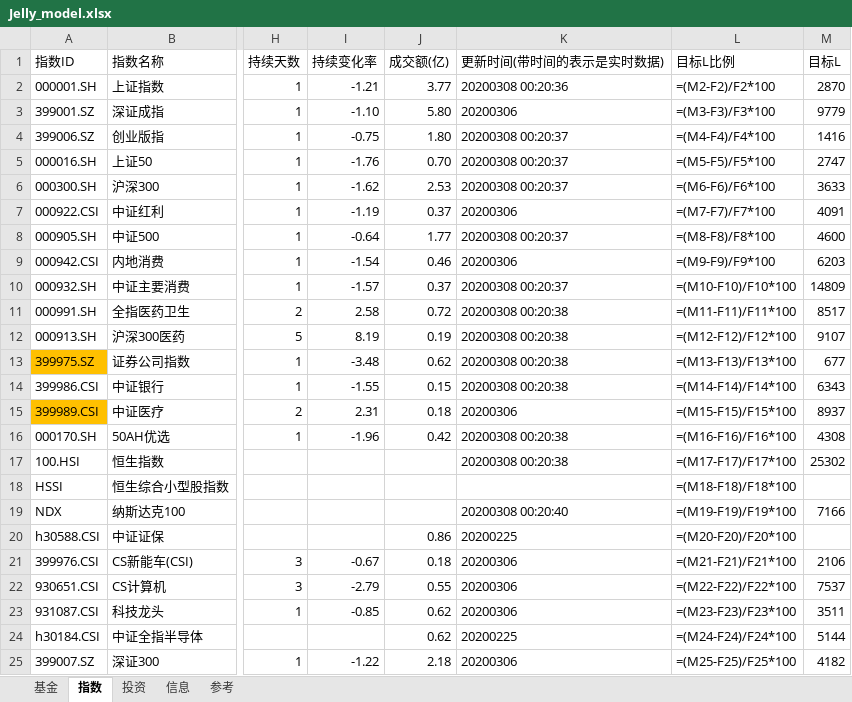
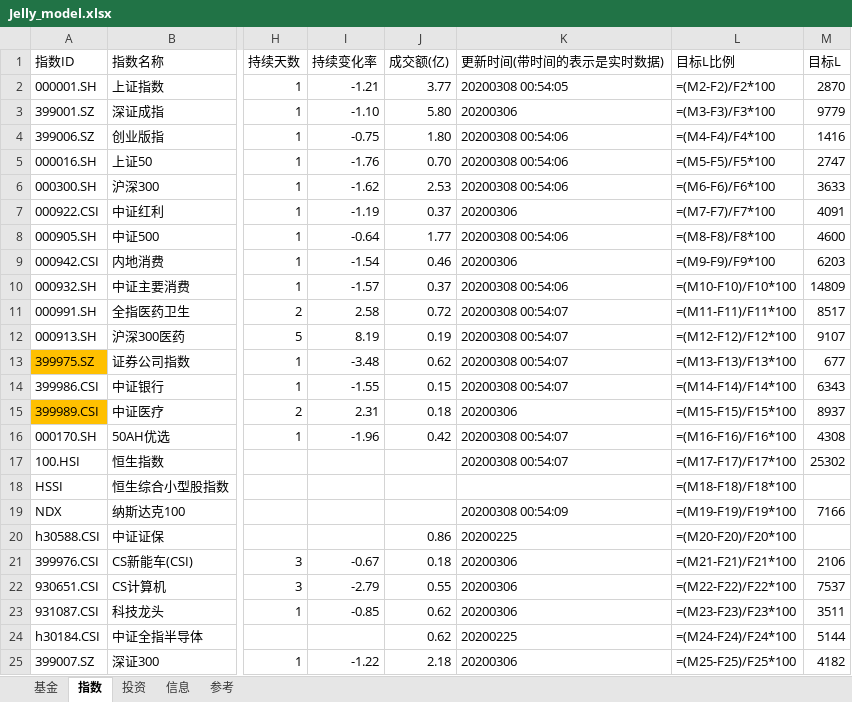
Before and after one commit to sinojelly/fundhelper-data, an Excel workbook: Jelly_model.xlsx, sheet 指数, drawn as a sheet; only a part is shown, gaps mark what is left out; values as stored, in another font and other column widths than the file's, no borders; formulas without a stored value are shown as written; conditional formats not drawn; the diff names each change by its address in the sheet, - before the commit and + after, or states it on an @@ line.

```diff
--- a/Jelly_model.xlsx (sheet 指数)
+++ b/Jelly_model.xlsx (sheet 指数)
-K2 (更新时间(带时间的表示是实时数据)): 20200308 00:20:36
+K2 (更新时间(带时间的表示是实时数据)): 20200308 00:54:05
-K4:K6 (更新时间(带时间的表示是实时数据)): 20200308 00:20:37
+K4:K6 (更新时间(带时间的表示是实时数据)): 20200308 00:54:06
-K8 (更新时间(带时间的表示是实时数据)): 20200308 00:20:37
+K8 (更新时间(带时间的表示是实时数据)): 20200308 00:54:06
-K10 (更新时间(带时间的表示是实时数据)): 20200308 00:20:37
+K10 (更新时间(带时间的表示是实时数据)): 20200308 00:54:06
-K11:K14 (更新时间(带时间的表示是实时数据)): 20200308 00:20:38
+K11:K14 (更新时间(带时间的表示是实时数据)): 20200308 00:54:07
-K16:K17 (更新时间(带时间的表示是实时数据)): 20200308 00:20:38
+K16:K17 (更新时间(带时间的表示是实时数据)): 20200308 00:54:07
-K19 (更新时间(带时间的表示是实时数据)): 20200308 00:20:40
+K19 (更新时间(带时间的表示是实时数据)): 20200308 00:54:09
```
Also changed, not shown: sheet 基金, sheet 投资.
